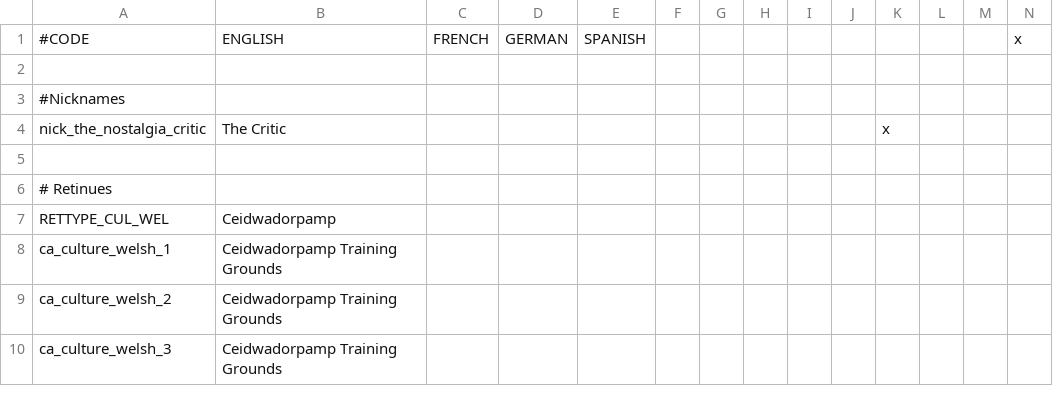
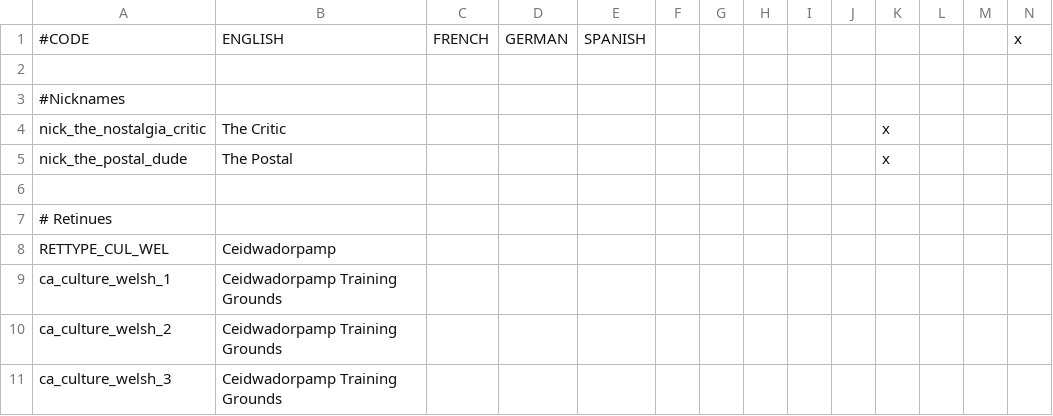
Before and after one commit to Yard1/After-the-End-Wild-Wasteland, a CSV file: localisation/0000_atewww_misc.csv, drawn as a sheet; only a part is shown; rows hold the shown columns only; the diff names each change by its address in the sheet, - before the commit and + after, or states it on an @@ line.

Commit message:
Added the Dude

```diff
--- a/localisation/0000_atewww_misc.csv
+++ b/localisation/0000_atewww_misc.csv
+row 5: nick_the_postal_dude | The Postal |  |  |  |  |  |  |  |  | x
```
Also changed, not shown: 4 other files.
